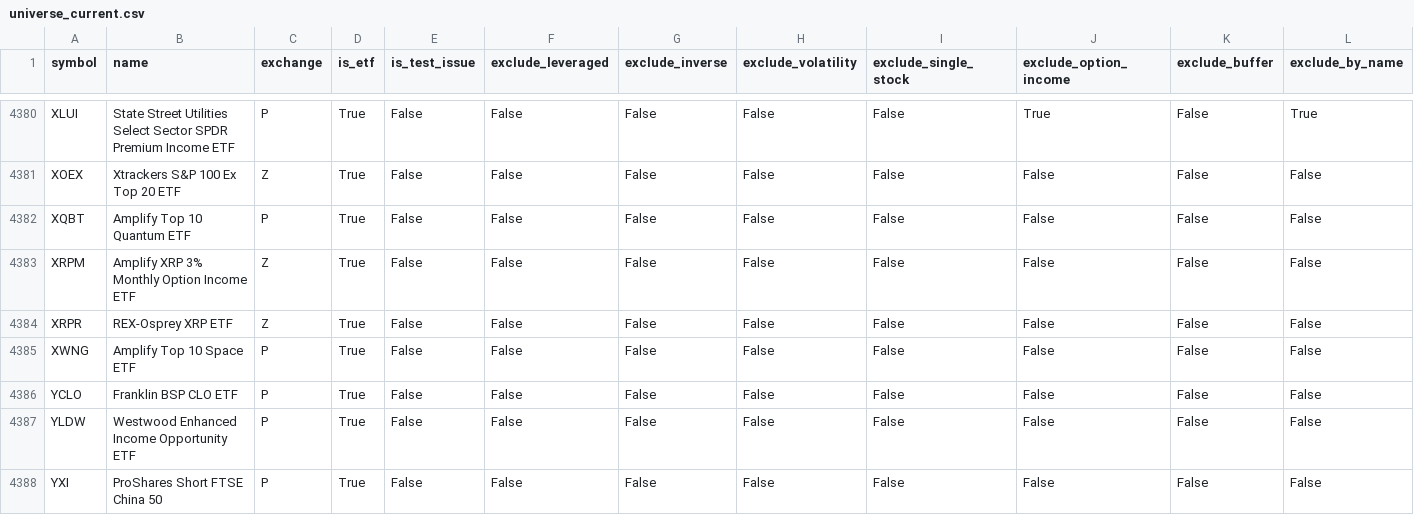
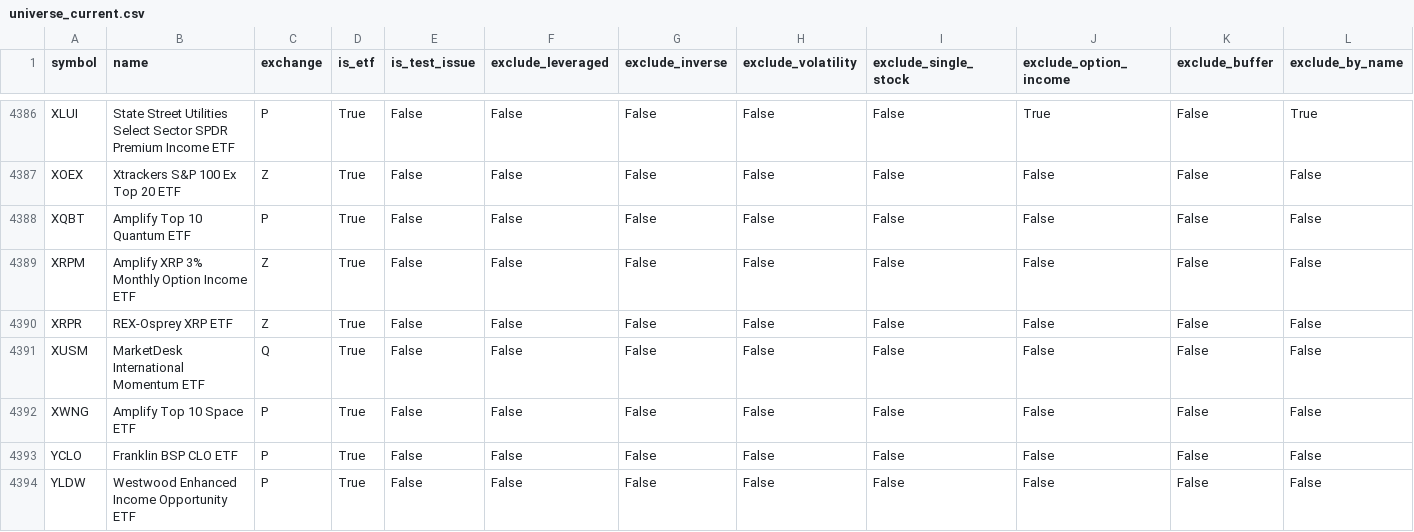
Before and after one commit to goodyyj617/trend-energy-etf-scanner, a CSV file: docs/data/universe_current.csv, drawn as a sheet; only a part is shown, gaps mark what is left out; the shorter side is filled out with more unchanged rows; rows hold the shown columns only; the diff covers the shown part only; the diff names each change by its address in the sheet, - before the commit and + after, or states it on an @@ line.

```diff
--- a/docs/data/universe_current.csv
+++ b/docs/data/universe_current.csv
+row 4391: XUSM | MarketDesk International Momentum ETF | Q | True | False | False | False | False | False | False | False | False
```
Also changed, not shown: 6 added rows elsewhere in this file, config/aum.csv, 2 other files.
